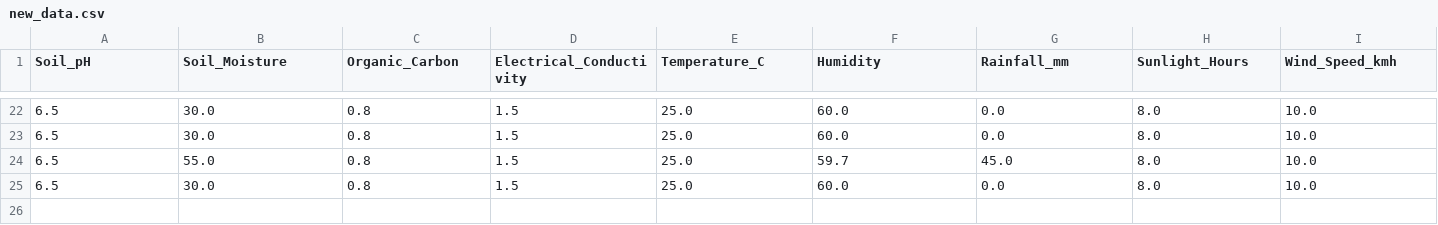
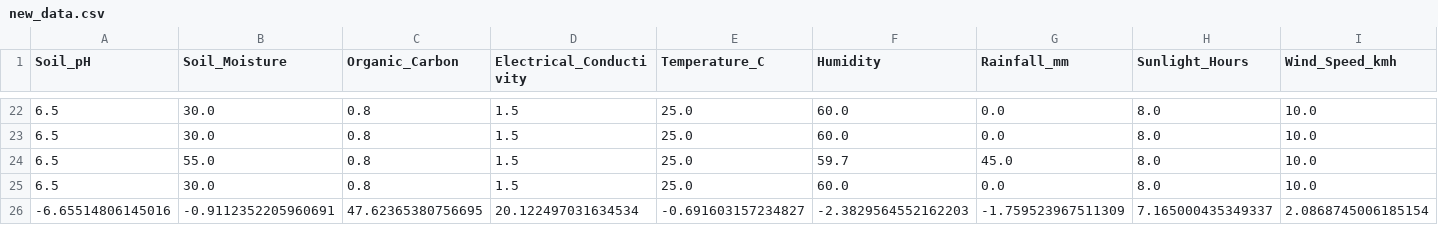
Before and after one commit to ayoubaoubid/irregation-inteligence, a CSV file: logs/new_data.csv, drawn as a sheet; only a part is shown, gaps mark what is left out; rows hold the shown columns only; the diff names each change by its address in the sheet, - before the commit and + after, or states it on an @@ line.

```diff
--- a/logs/new_data.csv
+++ b/logs/new_data.csv
+row 26: -6.65514806145016 | -0.9112352205960691 | 47.62365380756695 | 20.122497031634534 | -0.691603157234827 | -2.3829564552162203 | -1.759523967511309 | 7.165000435349337 | 2.0868745006185154
```
Also changed, not shown: 6 other files.
